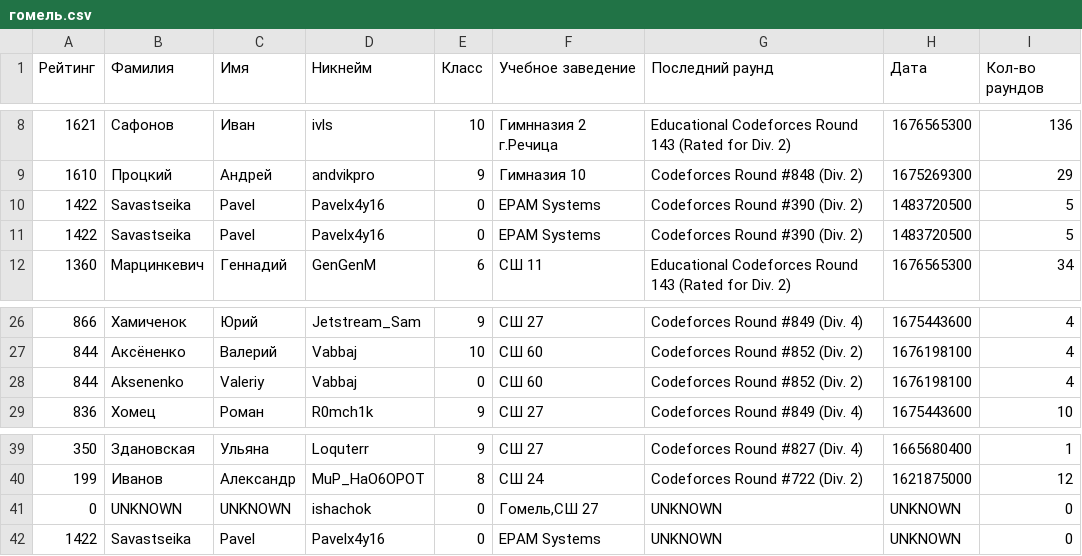
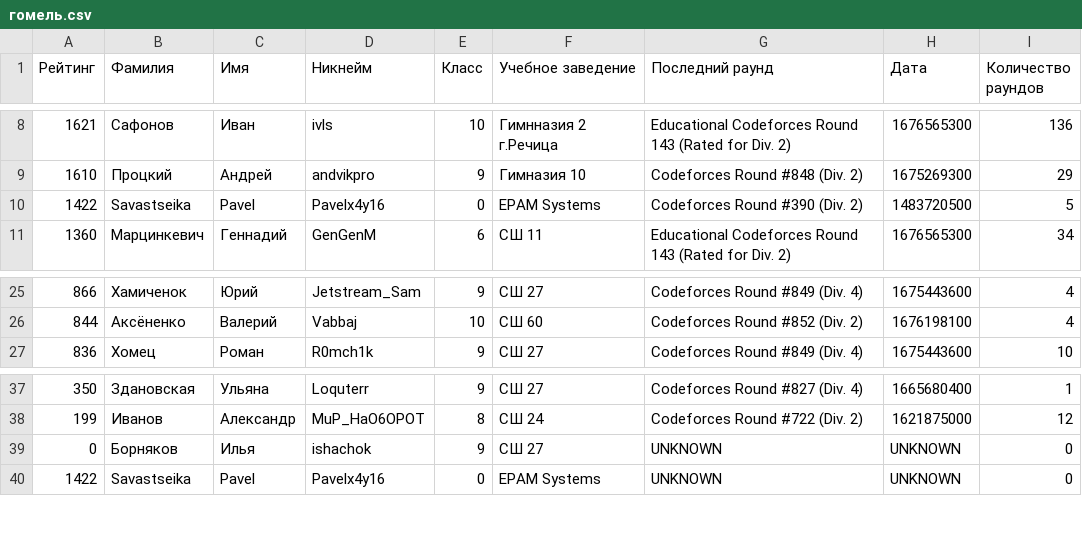
Before and after one commit to Pavelx4y16/codeforces, a CSV file: codeforces/resources/cities/гомель.csv, drawn as a sheet; only a part is shown, gaps mark what is left out; removed rows and columns are numbered as before the commit, all else as after; the diff names each change by its address in the sheet, - before the commit and + after, or states it on an @@ line.

Commit message:
Task 2
-- DB cities update
-- add possibility to manage with CSS any Column

```diff
--- a/codeforces/resources/cities/гомель.csv
+++ b/codeforces/resources/cities/гомель.csv
-I1: Кол-во раундов
+I1: Количество раундов
-row 10: 1422 | Savastseika | Pavel | Pavelx4y16 | 0 | EPAM Systems | Codeforces Round #390 (Div. 2) | 1483720500 | 5
-row 28: 844 | Aksenenko | Valeriy | Vabbaj | 0 | СШ 60 | Codeforces Round #852 (Div. 2) | 1676198100 | 4
-B39 (Фамилия): UNKNOWN
+B39 (Фамилия): Борняков
-C39 (Имя): UNKNOWN
+C39 (Имя): Илья
-E39 (Класс): 0
+E39 (Класс): 9
-F39 (Учебное заведение): Гомель,СШ 27
+F39 (Учебное заведение): СШ 27
```
Also changed, not shown: codeforces/resources/cities/мозырь.csv, codeforces/resources/cities/светлогорск.csv, 4 other files.
